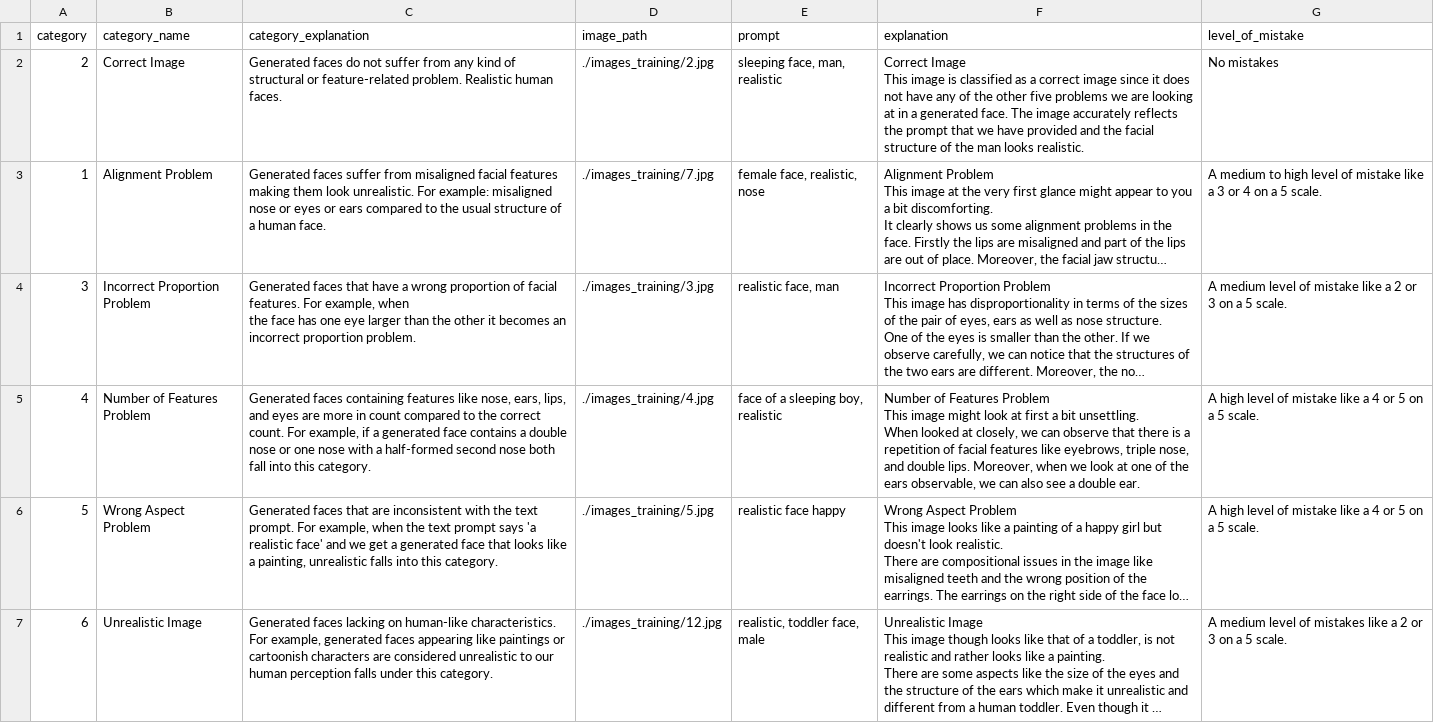
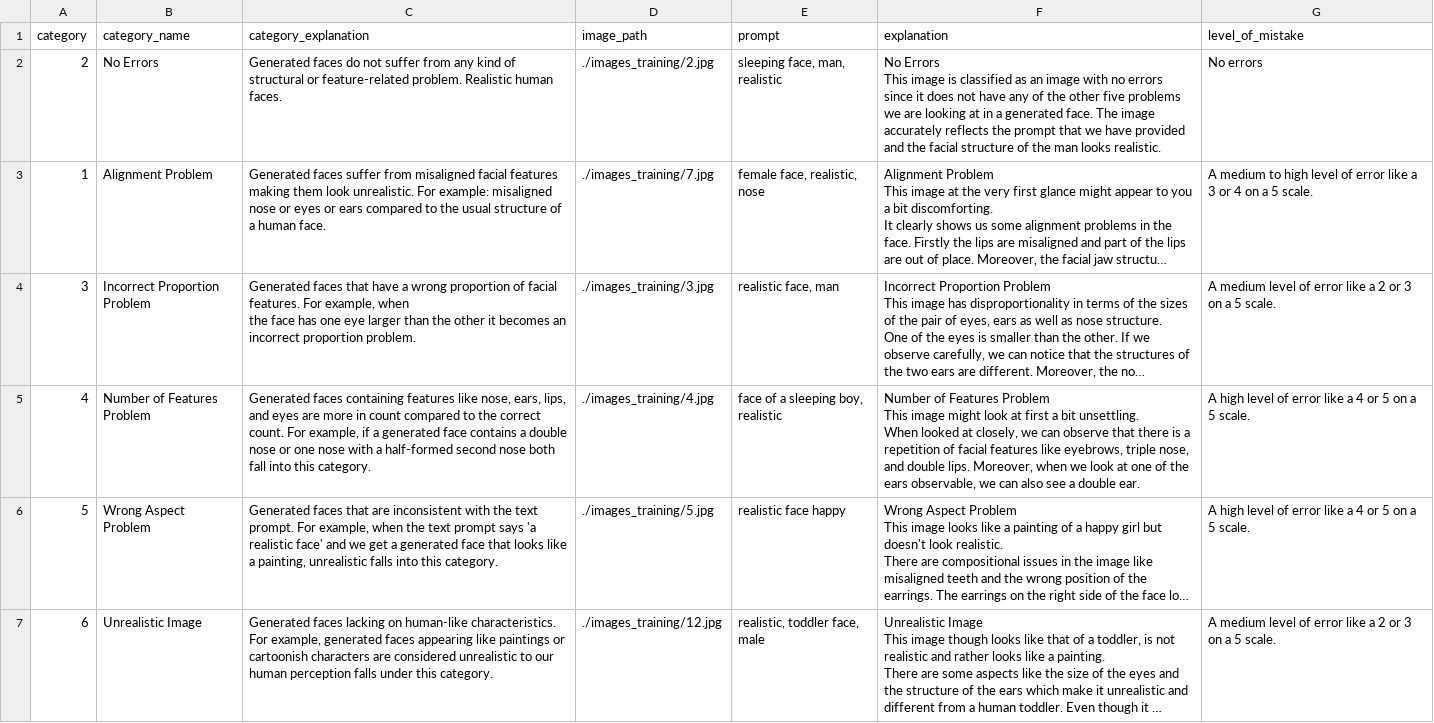
Before and after one commit to jonathanwun/projectReinforcementLearning, a CSV file: training_images_log.csv, drawn as a sheet; long unchanged cells end in …; ↵ is a line break in a cell; the diff names each change by its address in the sheet, - before the commit and + after, or states it on an @@ line.

```diff
--- a/training_images_log.csv
+++ b/training_images_log.csv
-B2 (category_name): Correct Image
+B2 (category_name): No Errors
-F2 (explanation): Correct Image ↵ This image is classified as a correct image since it…
+F2 (explanation): No Errors ↵ This image is classified as an image with no errors since it…
-G2 (level_of_mistake): No mistakes
+G2 (level_of_mistake): No errors
-G3 (level_of_mistake): …level of mistake like a…
+G3 (level_of_mistake): …level of error like a…
-G4 (level_of_mistake): …level of mistake like a…
+G4 (level_of_mistake): …level of error like a…
-G5:G6 (level_of_mistake): …level of mistake like a…
+G5:G6 (level_of_mistake): …level of error like a…
-G7 (level_of_mistake): …level of mistakes like a…
+G7 (level_of_mistake): …level of error like a…
```
Also changed, not shown: batches.csv, prestudy_log.csv, 1 other file.
